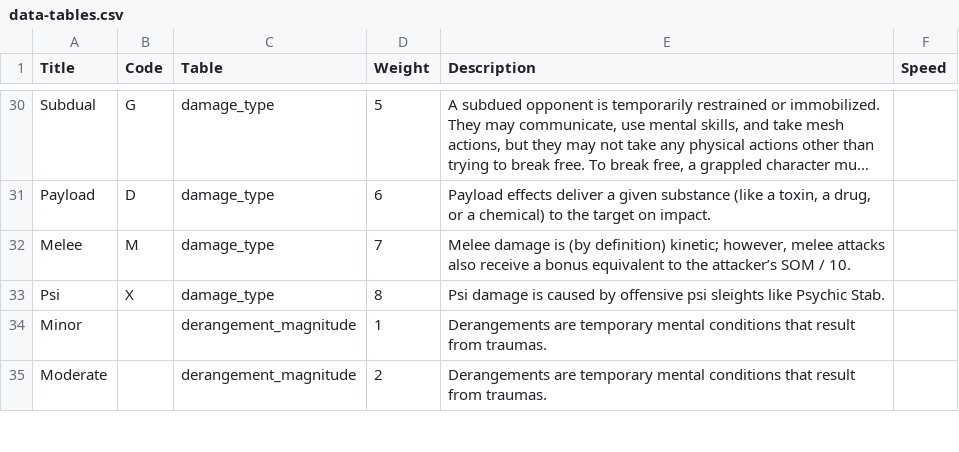
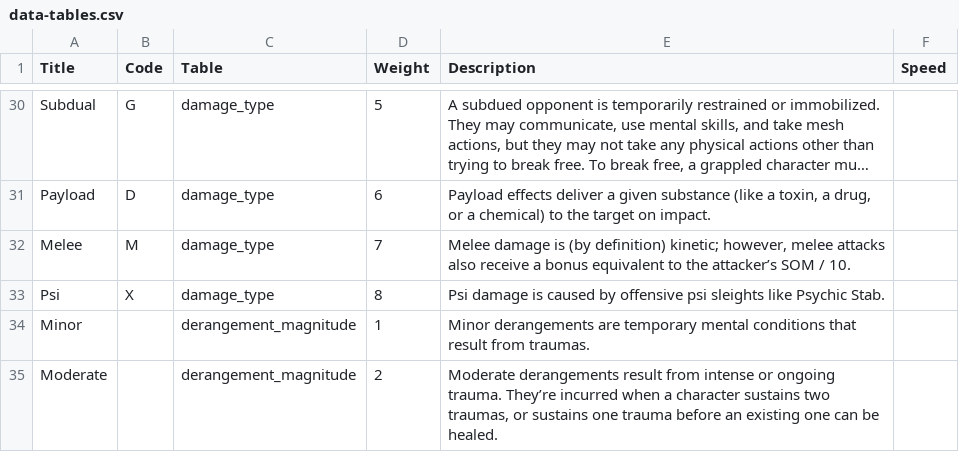
Before and after one commit to nerdhaus/eldrich, a CSV file: web/modules/custom/ep_import/data/data-tables.csv, drawn as a sheet; only a part is shown, gaps mark what is left out; long unchanged cells end in …; the diff covers the shown part only.

```diff
--- a/web/modules/custom/ep_import/data/data-tables.csv
+++ b/web/modules/custom/ep_import/data/data-tables.csv
@@ -33,3 +33,3 @@ Melee,M,damage_type,7,"Melee damage is (by definition) kinetic; however, melee a
 Psi,X,damage_type,8,Psi damage is caused by offensive psi sleights like Psychic Stab.,
-Minor,,derangement_magnitude,1,Derangements are temporary mental conditions that result from traumas.,
-Moderate,,derangement_magnitude,2,Derangements are temporary mental conditions that result from traumas.,
+Minor,,derangement_magnitude,1,Minor derangements are temporary mental conditions that result from traumas.,
+Moderate,,derangement_magnitude,2,"Moderate derangements result from intense or ongoing trauma. They’re incurred when a character sustains two traumas, or sustains one trauma before an existing one can be healed. ",
```
Also changed, not shown: 2 edited cells elsewhere in this file, web/modules/custom/ep_import/data/traits.csv, 40 other files.
